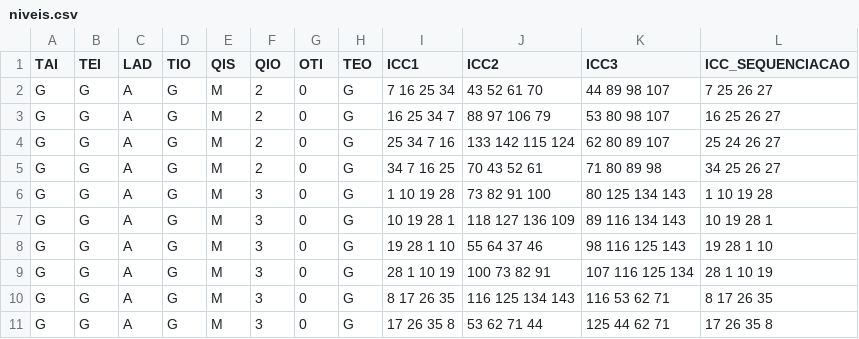
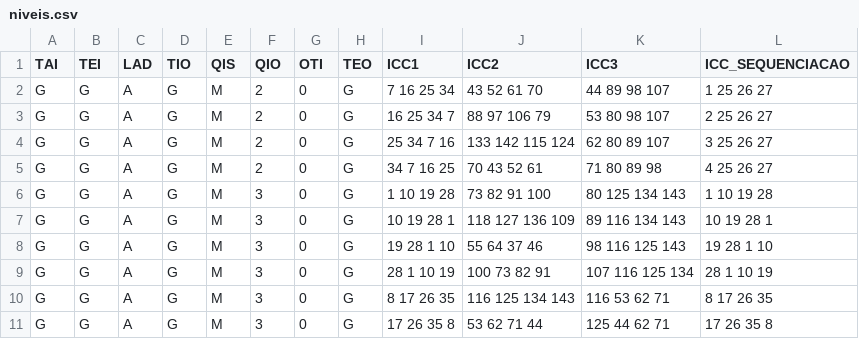
Before and after one commit to mathvalenza/move4math, a CSV file: Public/Sequenciacao/Crianca/niveis.csv, drawn as a sheet; only a part is shown.

```diff
--- a/Public/Sequenciacao/Crianca/niveis.csv
+++ b/Public/Sequenciacao/Crianca/niveis.csv
@@ -1,6 +1,6 @@
 TAI;TEI;LAD;TIO;QIS;QIO;OTI;TEO;ICC1;ICC2;ICC3;ICC_SEQUENCIACAO
-G;G;A;G;M;2;0;G;7 16 25 34;43 52 61 70;44 89 98 107;7 25 26 27
-G;G;A;G;M;2;0;G;16 25 34 7;88 97 106 79;53 80 98 107;16 25 26 27
-G;G;A;G;M;2;0;G;25 34 7 16;133 142 115 124;62 80 89 107;25 24 26 27
-G;G;A;G;M;2;0;G;34 7 16 25;70 43 52 61;71 80 89 98;34 25 26 27
+G;G;A;G;M;2;0;G;7 16 25 34;43 52 61 70;44 89 98 107;1 25 26 27
+G;G;A;G;M;2;0;G;16 25 34 7;88 97 106 79;53 80 98 107;2 25 26 27
+G;G;A;G;M;2;0;G;25 34 7 16;133 142 115 124;62 80 89 107;3 25 26 27
+G;G;A;G;M;2;0;G;34 7 16 25;70 43 52 61;71 80 89 98;4 25 26 27
 G;G;A;G;M;3;0;G;1 10 19 28;73 82 91 100;80 125 134 143;1 10 19 28
```
Also changed, not shown: Users/2_teste crianca.csv, 6 other files.
